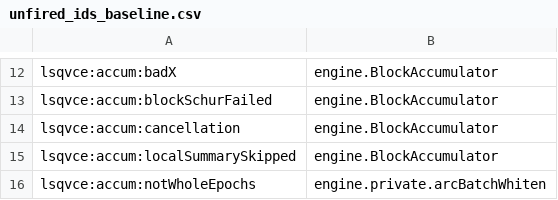
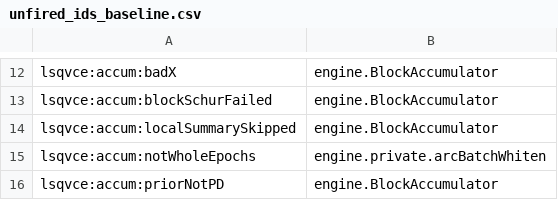
Before and after one commit to astrobayer/lsqvce, a CSV file: dev/docs_src/unfired_ids_baseline.csv, drawn as a sheet; only a part is shown, gaps mark what is left out; the shorter side is filled out with more unchanged rows; the diff names each change by its address in the sheet, - before the commit and + after, or states it on an @@ line.

```diff
--- a/dev/docs_src/unfired_ids_baseline.csv
+++ b/dev/docs_src/unfired_ids_baseline.csv
-row 14: lsqvce:accum:cancellation | engine.BlockAccumulator
```
Also changed, not shown: 22 other files.
